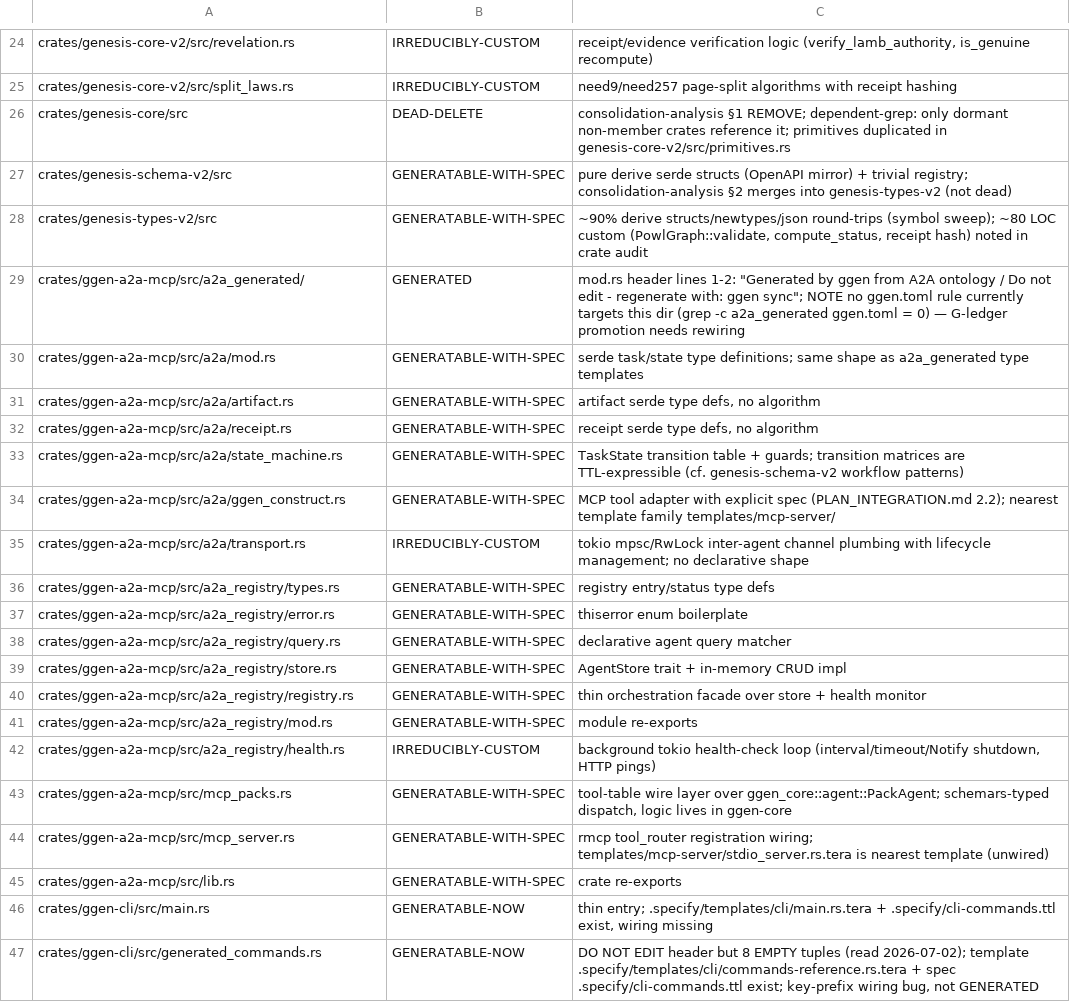
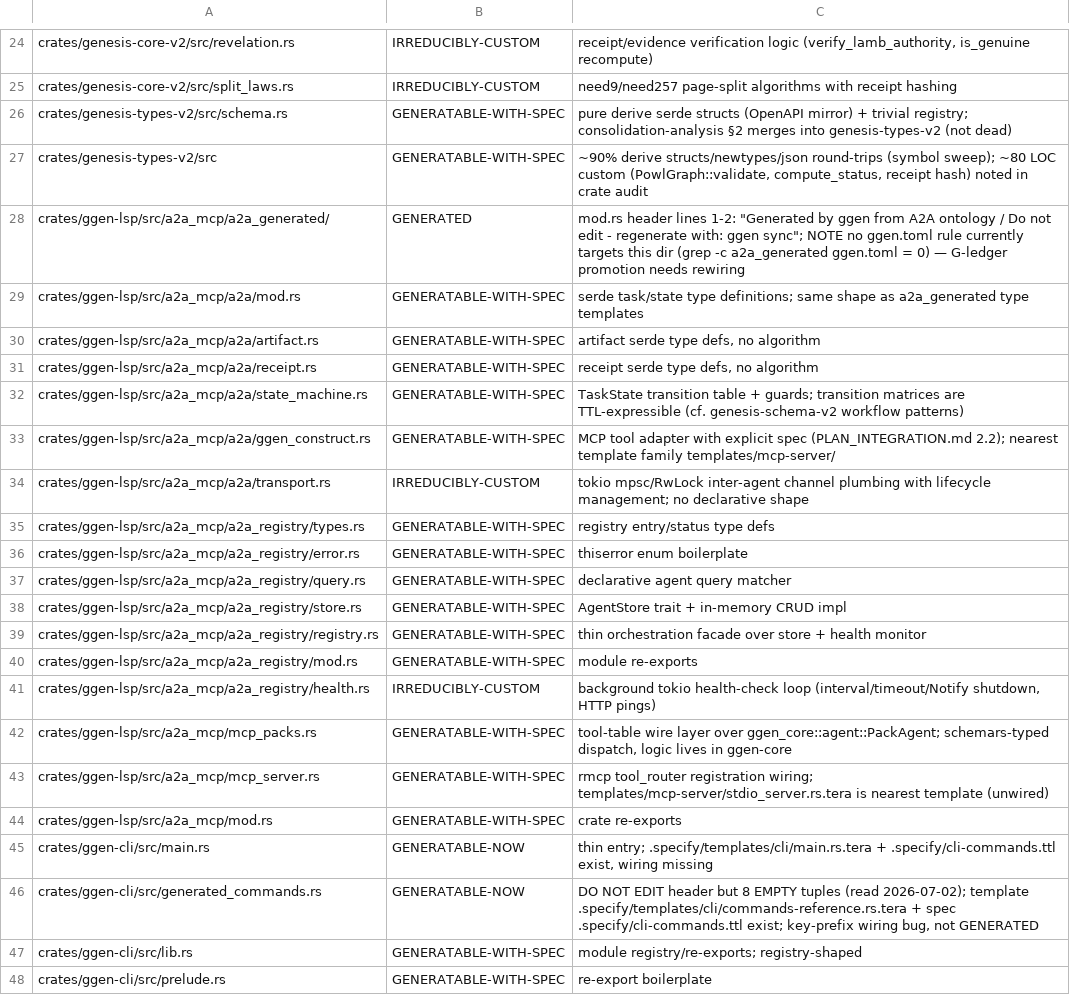
Before and after one commit to seanchatmangpt/ggen, a TSV file: docs/audits/generation-2026-07/classification.tsv, drawn as a sheet; only a part is shown, gaps mark what is left out; the shorter side is filled out with more unchanged rows; the diff covers the shown part only.

Commit message:
docs(consolidation): update crate maps, CI, audit manifest for phase 4
Companion to 5a99e039d (publish_loop.sh removal) — the rest of the
phase 5 bookkeeping that didn't make it into that commit:

- CLAUDE.md + .claude/rules/architecture.md: crate map updated to the
  final 10-package / 9-disk-dir state, with a "Removed" section listing
  what was deleted vs. absorbed and where.
- .github/workflows/ci.yml: dropped --exclude flags for ggen-lsp-mcp and
  ggen-lsp-a2a (no longer exist as packages); advisory lsp-crates job now
  checks `ggen-lsp --all-features` instead of the three separate crates.
  Updated stale prose referencing the removed crate names and an outdated
  lsp-max compile-failure note (ggen-lsp compiles clean now).
- docs/audits/generation-2026-07/classification.tsv: dropped entries for
  fully-deleted crates (genesis-core, stpnt, star-toml) and remapped
  entries for absorbed code to its new location (genesis-schema-v2 ->
  genesis-types-v2/src/schema.rs, the lsp trio -> ggen-lsp/src/{mcp,a2a,a2a_mcp}).
  Re-ran scripts/generation-coverage.sh: 0 unclassified files, refreshed
  coverage.json (total_loc 167380 -> 162099 as dead/duplicated LOC leaves
  the denominator).
- CHANGELOG.md: added an [Unreleased] entry summarizing the consolidation.

Verified: cargo check --workspace clean, bash scripts/generation-coverage.sh
exits 0 with 0 unclassified files.

```diff
--- a/docs/audits/generation-2026-07/classification.tsv
+++ b/docs/audits/generation-2026-07/classification.tsv
@@ -25,22 +25,21 @@ crates/genesis-core-v2/src/revelation.rs	IRREDUCIBLY-CUSTOM	receipt/evidence ver
 crates/genesis-core-v2/src/split_laws.rs	IRREDUCIBLY-CUSTOM	need9/need257 page-split algorithms with receipt hashing
-crates/genesis-core/src	DEAD-DELETE	consolidation-analysis §1 REMOVE; dependent-grep: only dormant non-member crates reference it; primitives duplicated in genesis-core-v2/src/primitives.rs
-crates/genesis-schema-v2/src	GENERATABLE-WITH-SPEC	pure derive serde structs (OpenAPI mirror) + trivial registry; consolidation-analysis §2 merges into genesis-types-v2 (not dead)
+crates/genesis-types-v2/src/schema.rs	GENERATABLE-WITH-SPEC	pure derive serde structs (OpenAPI mirror) + trivial registry; consolidation-analysis §2 merges into genesis-types-v2 (not dead)
 crates/genesis-types-v2/src	GENERATABLE-WITH-SPEC	~90% derive structs/newtypes/json round-trips (symbol sweep); ~80 LOC custom (PowlGraph::validate, compute_status, receipt hash) noted in crate audit
-crates/ggen-a2a-mcp/src/a2a_generated/	GENERATED	mod.rs header lines 1-2: "Generated by ggen from A2A ontology / Do not edit - regenerate with: ggen sync"; NOTE no ggen.toml rule currently targets this dir (grep -c a2a_generated ggen.toml = 0) — G-ledger promotion needs rewiring
-crates/ggen-a2a-mcp/src/a2a/mod.rs	GENERATABLE-WITH-SPEC	serde task/state type definitions; same shape as a2a_generated type templates
-crates/ggen-a2a-mcp/src/a2a/artifact.rs	GENERATABLE-WITH-SPEC	artifact serde type defs, no algorithm
-crates/ggen-a2a-mcp/src/a2a/receipt.rs	GENERATABLE-WITH-SPEC	receipt serde type defs, no algorithm
-crates/ggen-a2a-mcp/src/a2a/state_machine.rs	GENERATABLE-WITH-SPEC	TaskState transition table + guards; transition matrices are TTL-expressible (cf. genesis-schema-v2 workflow patterns)
-crates/ggen-a2a-mcp/src/a2a/ggen_construct.rs	GENERATABLE-WITH-SPEC	MCP tool adapter with explicit spec (PLAN_INTEGRATION.md 2.2); nearest template family templates/mcp-server/
-crates/ggen-a2a-mcp/src/a2a/transport.rs	IRREDUCIBLY-CUSTOM	tokio mpsc/RwLock inter-agent channel plumbing with lifecycle management; no declarative shape
-crates/ggen-a2a-mcp/src/a2a_registry/types.rs	GENERATABLE-WITH-SPEC	registry entry/status type defs
-crates/ggen-a2a-mcp/src/a2a_registry/error.rs	GENERATABLE-WITH-SPEC	thiserror enum boilerplate
-crates/ggen-a2a-mcp/src/a2a_registry/query.rs	GENERATABLE-WITH-SPEC	declarative agent query matcher
-crates/ggen-a2a-mcp/src/a2a_registry/store.rs	GENERATABLE-WITH-SPEC	AgentStore trait + in-memory CRUD impl
-crates/ggen-a2a-mcp/src/a2a_registry/registry.rs	GENERATABLE-WITH-SPEC	thin orchestration facade over store + health monitor
-crates/ggen-a2a-mcp/src/a2a_registry/mod.rs	GENERATABLE-WITH-SPEC	module re-exports
-crates/ggen-a2a-mcp/src/a2a_registry/health.rs	IRREDUCIBLY-CUSTOM	background tokio health-check loop (interval/timeout/Notify shutdown, HTTP pings)
-crates/ggen-a2a-mcp/src/mcp_packs.rs	GENERATABLE-WITH-SPEC	tool-table wire layer over ggen_core::agent::PackAgent; schemars-typed dispatch, logic lives in ggen-core
-crates/ggen-a2a-mcp/src/mcp_server.rs	GENERATABLE-WITH-SPEC	rmcp tool_router registration wiring; templates/mcp-server/stdio_server.rs.tera is nearest template (unwired)
-crates/ggen-a2a-mcp/src/lib.rs	GENERATABLE-WITH-SPEC	crate re-exports
+crates/ggen-lsp/src/a2a_mcp/a2a_generated/	GENERATED	mod.rs header lines 1-2: "Generated by ggen from A2A ontology / Do not edit - regenerate with: ggen sync"; NOTE no ggen.toml rule currently targets this dir (grep -c a2a_generated ggen.toml = 0) — G-ledger promotion needs rewiring
+crates/ggen-lsp/src/a2a_mcp/a2a/mod.rs	GENERATABLE-WITH-SPEC	serde task/state type definitions; same shape as a2a_generated type templates
+crates/ggen-lsp/src/a2a_mcp/a2a/artifact.rs	GENERATABLE-WITH-SPEC	artifact serde type defs, no algorithm
+crates/ggen-lsp/src/a2a_mcp/a2a/receipt.rs	GENERATABLE-WITH-SPEC	receipt serde type defs, no algorithm
+crates/ggen-lsp/src/a2a_mcp/a2a/state_machine.rs	GENERATABLE-WITH-SPEC	TaskState transition table + guards; transition matrices are TTL-expressible (cf. genesis-schema-v2 workflow patterns)
+crates/ggen-lsp/src/a2a_mcp/a2a/ggen_construct.rs	GENERATABLE-WITH-SPEC	MCP tool adapter with explicit spec (PLAN_INTEGRATION.md 2.2); nearest template family templates/mcp-server/
+crates/ggen-lsp/src/a2a_mcp/a2a/transport.rs	IRREDUCIBLY-CUSTOM	tokio mpsc/RwLock inter-agent channel plumbing with lifecycle management; no declarative shape
+crates/ggen-lsp/src/a2a_mcp/a2a_registry/types.rs	GENERATABLE-WITH-SPEC	registry entry/status type defs
+crates/ggen-lsp/src/a2a_mcp/a2a_registry/error.rs	GENERATABLE-WITH-SPEC	thiserror enum boilerplate
+crates/ggen-lsp/src/a2a_mcp/a2a_registry/query.rs	GENERATABLE-WITH-SPEC	declarative agent query matcher
+crates/ggen-lsp/src/a2a_mcp/a2a_registry/store.rs	GENERATABLE-WITH-SPEC	AgentStore trait + in-memory CRUD impl
+crates/ggen-lsp/src/a2a_mcp/a2a_registry/registry.rs	GENERATABLE-WITH-SPEC	thin orchestration facade over store + health monitor
+crates/ggen-lsp/src/a2a_mcp/a2a_registry/mod.rs	GENERATABLE-WITH-SPEC	module re-exports
+crates/ggen-lsp/src/a2a_mcp/a2a_registry/health.rs	IRREDUCIBLY-CUSTOM	background tokio health-check loop (interval/timeout/Notify shutdown, HTTP pings)
+crates/ggen-lsp/src/a2a_mcp/mcp_packs.rs	GENERATABLE-WITH-SPEC	tool-table wire layer over ggen_core::agent::PackAgent; schemars-typed dispatch, logic lives in ggen-core
+crates/ggen-lsp/src/a2a_mcp/mcp_server.rs	GENERATABLE-WITH-SPEC	rmcp tool_router registration wiring; templates/mcp-server/stdio_server.rs.tera is nearest template (unwired)
+crates/ggen-lsp/src/a2a_mcp/mod.rs	GENERATABLE-WITH-SPEC	crate re-exports
 crates/ggen-cli/src/main.rs	GENERATABLE-NOW	thin entry; .specify/templates/cli/main.rs.tera + .specify/cli-commands.ttl exist, wiring missing
```
Also changed, not shown: 1 added row, 8 removed rows and 2 edited cells elsewhere in this file, 5 other files.
